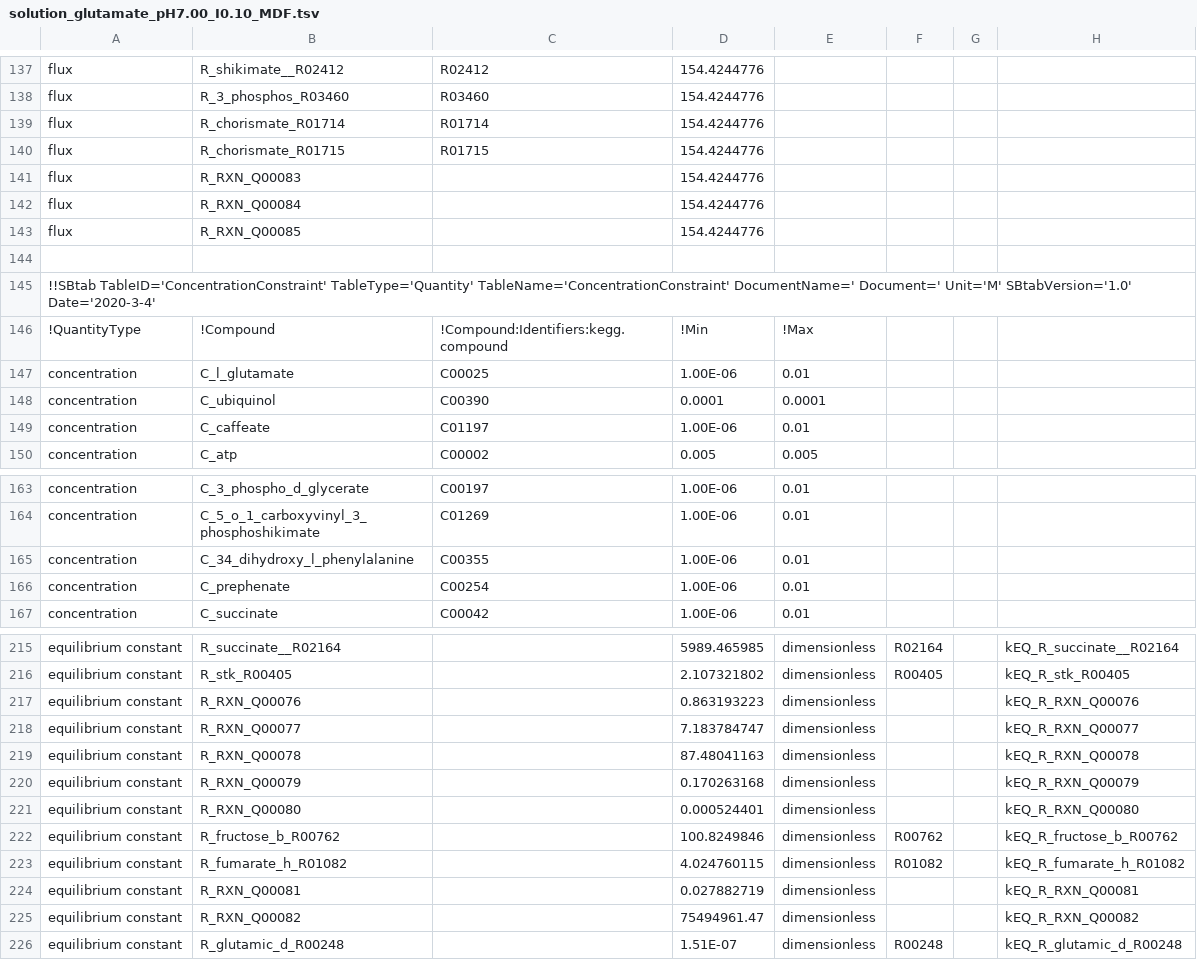
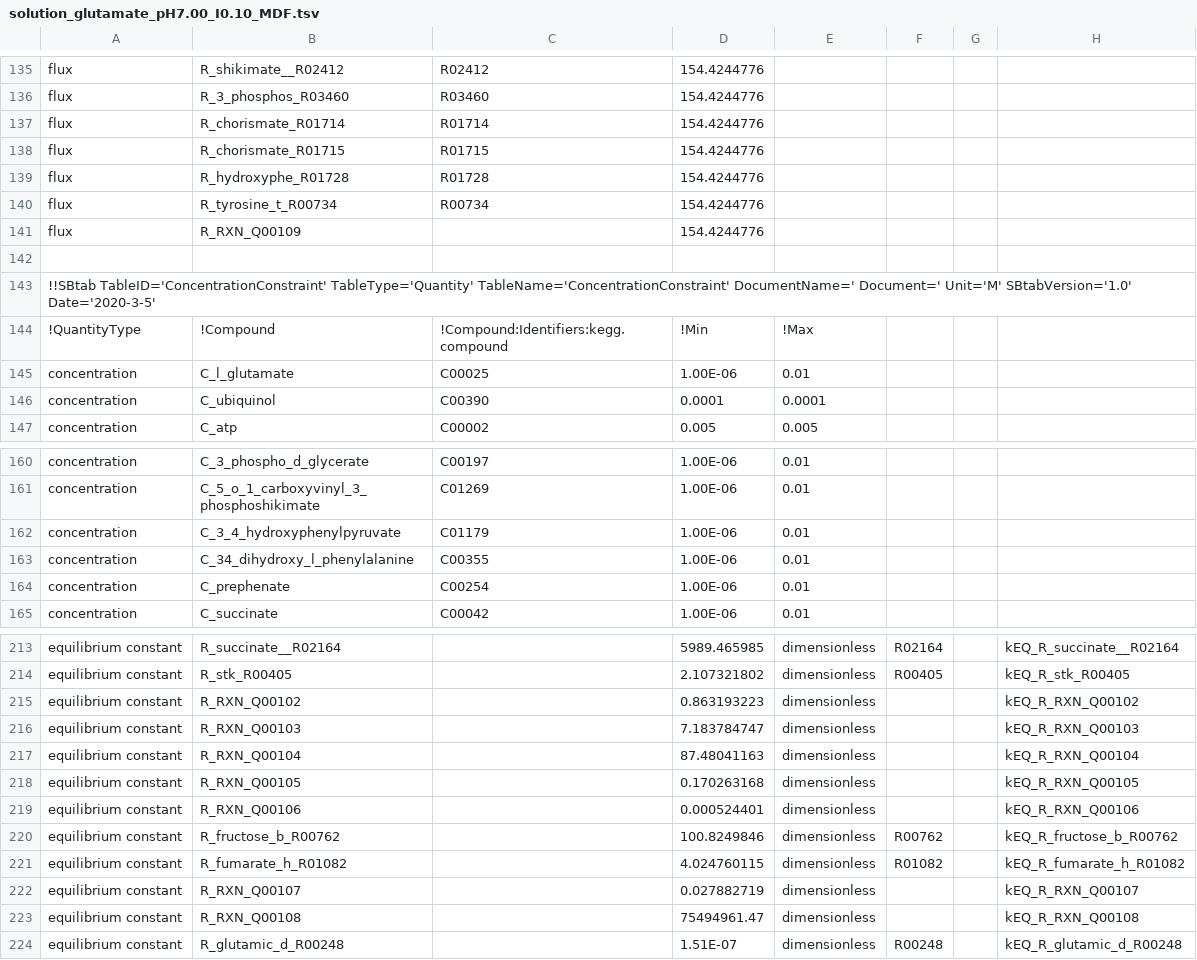
Before and after one commit to russell-stewart/levdopa_synthesis, a TSV file: Equilibrator_Pathway_CSV/solution_glutamate_pH7.00_I0.10_MDF.tsv, drawn as a sheet; only a part is shown, gaps mark what is left out; the diff covers the shown part only.

```diff
--- a/Equilibrator_Pathway_CSV/solution_glutamate_pH7.00_I0.10_MDF.tsv
+++ b/Equilibrator_Pathway_CSV/solution_glutamate_pH7.00_I0.10_MDF.tsv
@@ -140,7 +138,7 @@ flux	R_chorismate_R01714	R01714	154.4244776
 flux	R_chorismate_R01715	R01715	154.4244776				
-flux	R_RXN_Q00083		154.4244776				
-flux	R_RXN_Q00084		154.4244776				
-flux	R_RXN_Q00085		154.4244776				
+flux	R_hydroxyphe_R01728	R01728	154.4244776				
+flux	R_tyrosine_t_R00734	R00734	154.4244776				
+flux	R_RXN_Q00109		154.4244776				
 							
-!!SBtab TableID='ConcentrationConstraint' TableType='Quantity' TableName='ConcentrationConstraint' DocumentName=' Document=' Unit='M' SBtabVersion='1.0' Date='2020-3-4'							
+!!SBtab TableID='ConcentrationConstraint' TableType='Quantity' TableName='ConcentrationConstraint' DocumentName=' Document=' Unit='M' SBtabVersion='1.0' Date='2020-3-5'							
 !QuantityType	!Compound	!Compound:Identifiers:kegg.compound	!Min	!Max			
@@ -148,3 +146,2 @@ concentration	C_l_glutamate	C00025	1.00E-06	0.01
 concentration	C_ubiquinol	C00390	0.0001	0.0001			
-concentration	C_caffeate	C01197	1.00E-06	0.01			
 concentration	C_atp	C00002	0.005	0.005			
@@ -164,2 +161,3 @@ concentration	C_3_phospho_d_glycerate	C00197	1.00E-06	0.01
 concentration	C_5_o_1_carboxyvinyl_3_phosphoshikimate	C01269	1.00E-06	0.01			
+concentration	C_3_4_hydroxyphenylpyruvate	C01179	1.00E-06	0.01			
 concentration	C_34_dihydroxy_l_phenylalanine	C00355	1.00E-06	0.01			
@@ -216,11 +214,11 @@ equilibrium constant	R_succinate__R02164		5989.465985	dimensionless	R02164		kEQ_
 equilibrium constant	R_stk_R00405		2.107321802	dimensionless	R00405		kEQ_R_stk_R00405
-equilibrium constant	R_RXN_Q00076		0.863193223	dimensionless			kEQ_R_RXN_Q00076
-equilibrium constant	R_RXN_Q00077		7.183784747	dimensionless			kEQ_R_RXN_Q00077
-equilibrium constant	R_RXN_Q00078		87.48041163	dimensionless			kEQ_R_RXN_Q00078
-equilibrium constant	R_RXN_Q00079		0.170263168	dimensionless			kEQ_R_RXN_Q00079
-equilibrium constant	R_RXN_Q00080		0.000524401	dimensionless			kEQ_R_RXN_Q00080
+equilibrium constant	R_RXN_Q00102		0.863193223	dimensionless			kEQ_R_RXN_Q00102
+equilibrium constant	R_RXN_Q00103		7.183784747	dimensionless			kEQ_R_RXN_Q00103
+equilibrium constant	R_RXN_Q00104		87.48041163	dimensionless			kEQ_R_RXN_Q00104
+equilibrium constant	R_RXN_Q00105		0.170263168	dimensionless			kEQ_R_RXN_Q00105
+equilibrium constant	R_RXN_Q00106		0.000524401	dimensionless			kEQ_R_RXN_Q00106
 equilibrium constant	R_fructose_b_R00762		100.8249846	dimensionless	R00762		kEQ_R_fructose_b_R00762
 equilibrium constant	R_fumarate_h_R01082		4.024760115	dimensionless	R01082		kEQ_R_fumarate_h_R01082
-equilibrium constant	R_RXN_Q00081		0.027882719	dimensionless			kEQ_R_RXN_Q00081
-equilibrium constant	R_RXN_Q00082		75494961.47	dimensionless			kEQ_R_RXN_Q00082
+equilibrium constant	R_RXN_Q00107		0.027882719	dimensionless			kEQ_R_RXN_Q00107
+equilibrium constant	R_RXN_Q00108		75494961.47	dimensionless			kEQ_R_RXN_Q00108
 equilibrium constant	R_glutamic_d_R00248		1.51E-07	dimensionless	R00248		kEQ_R_glutamic_d_R00248
```
Also changed, not shown: 3 added rows, 5 removed rows and 38 edited cells elsewhere in this file, Equilibrator_Pathway_CSV/shikimate.csv, Equilibrator_Pathway_CSV/shikimate_pH7.00_I0.10_MDF.tsv, 12 other files.
